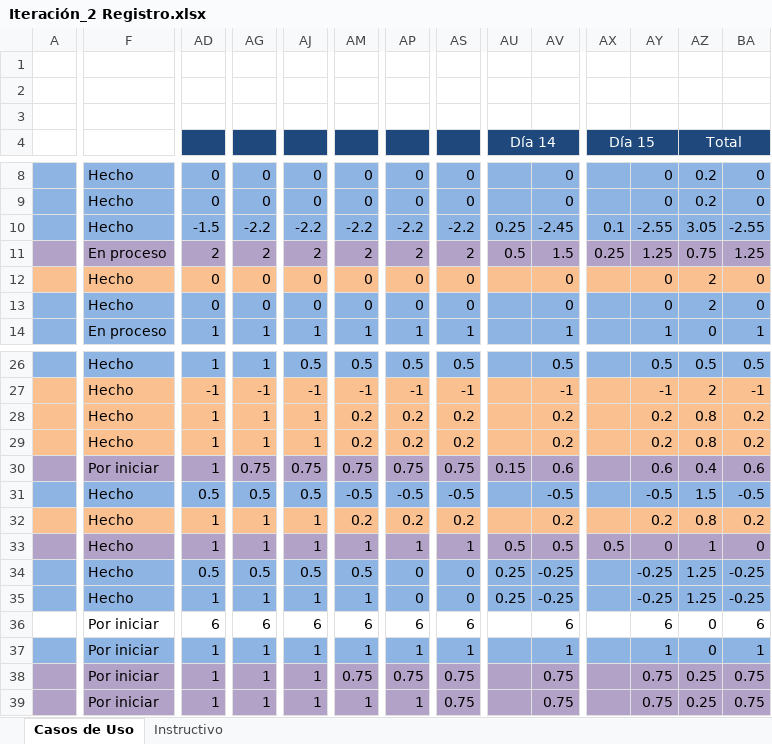
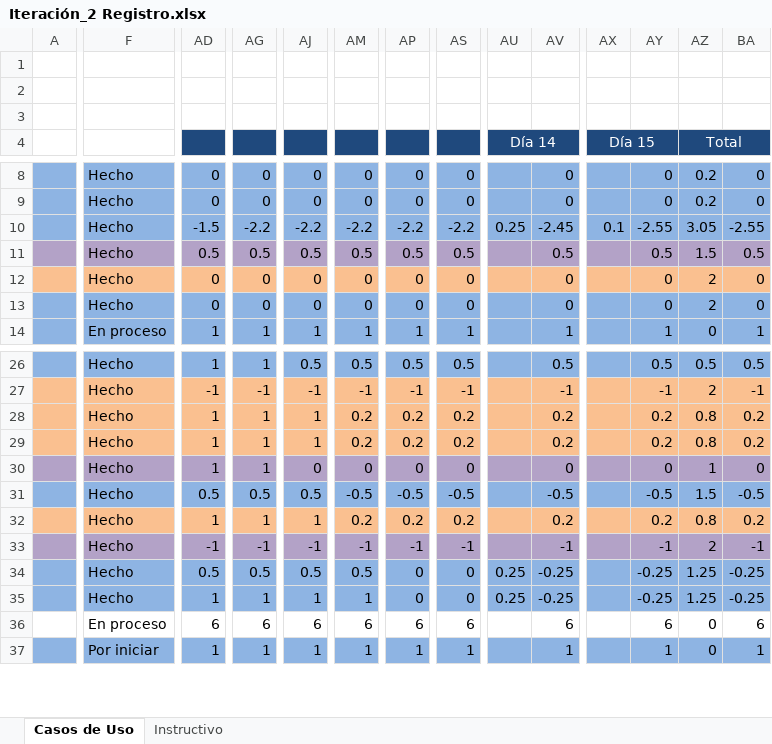
Before and after one commit to Asthamor/ProyectoDesarrolloSW-EQ1, an Excel workbook: Documentos/Tareas/Iteración_2 Registro.xlsx, sheet Casos de Uso, drawn as a sheet; only a part is shown, gaps mark what is left out; values as stored, in another font and other column widths than the file's, no borders; removed rows and columns are numbered as before the commit, all else as after; rows hold the shown columns only; the diff covers the shown part only; the diff names each change by its address in the sheet, - before the commit and + after, or states it on an @@ line.

```diff
--- a/Documentos/Tareas/Iteración_2 Registro.xlsx (sheet Casos de Uso)
+++ b/Documentos/Tareas/Iteración_2 Registro.xlsx (sheet Casos de Uso)
-row 11:  | En proceso | 2 | 2 | 2 | 2 | 2 | 2 | 0.5 | 1.5 | 0.25 | 1.25 | 0.75 | 1.25
+row 11:  | Hecho | 0.5 | 0.5 | 0.5 | 0.5 | 0.5 | 0.5 |  | 0.5 |  | 0.5 | 1.5 | 0.5
-F30: Por iniciar
+F30: Hecho
-AG30: 0.75
+AG30: 1
-AJ30: 0.75
+AJ30: 0
-AM30: 0.75
+AM30: 0
-AP30: 0.75
+AP30: 0
-AS30: 0.75
+AS30: 0
-AU30 (Día 14): 0.15
+AU30 (Día 14): (empty)
-AV30: 0.6
+AV30: 0
-AY30: 0.6
+AY30: 0
-AZ30 (Total): 0.4
+AZ30 (Total): 1
-BA30: 0.6
+BA30: 0
-AD33: 1
+AD33: -1
-AG33: 1
+AG33: -1
-AJ33: 1
+AJ33: -1
-AM33: 1
+AM33: -1
-AP33: 1
+AP33: -1
-AS33: 1
+AS33: -1
-AU33 (Día 14): 0.5
+AU33 (Día 14): (empty)
-AV33: 0.5
+AV33: -1
-AX33 (Día 15): 0.5
+AX33 (Día 15): (empty)
-AY33: 0
+AY33: -1
-AZ33 (Total): 1
+AZ33 (Total): 2
-BA33: 0
+BA33: -1
-F36: Por iniciar
+F36: En proceso
-row 38:  | Por iniciar | 1 | 1 | 1 | 0.75 | 0.75 | 0.75 |  | 0.75 |  | 0.75 | 0.25 | 0.75
-row 39:  | Por iniciar | 1 | 1 | 1 | 1 | 1 | 0.75 |  | 0.75 |  | 0.75 | 0.25 | 0.75
```
Also changed, not shown: 4 added rows, 2 removed rows and 27 edited cells elsewhere in this sheet, formulas that keep their value, 14 other files.
